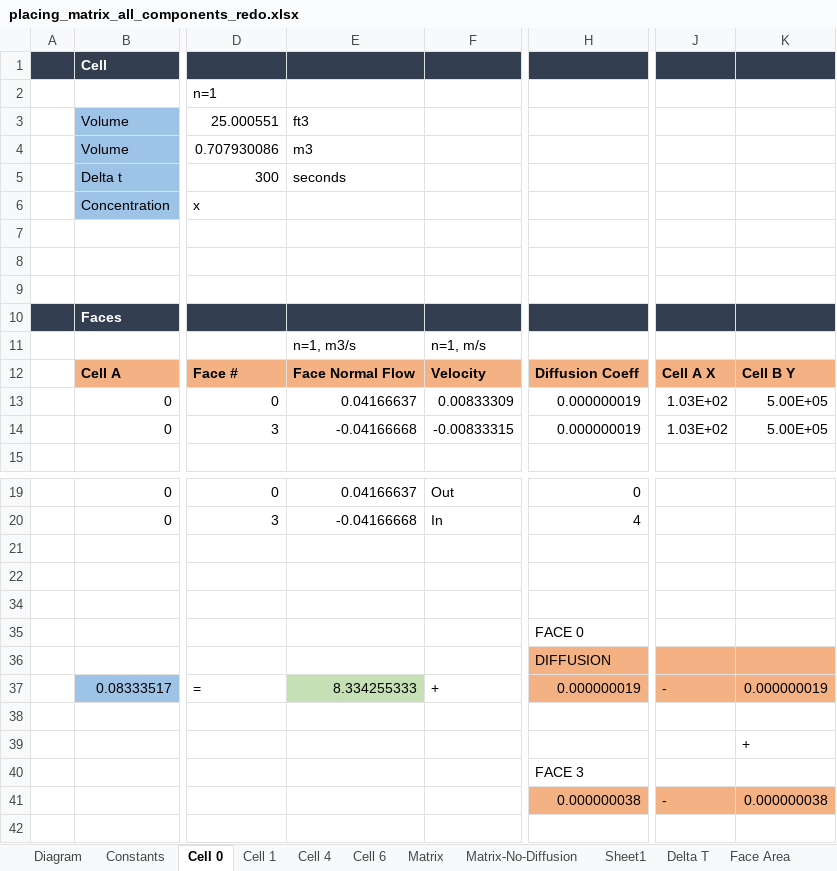
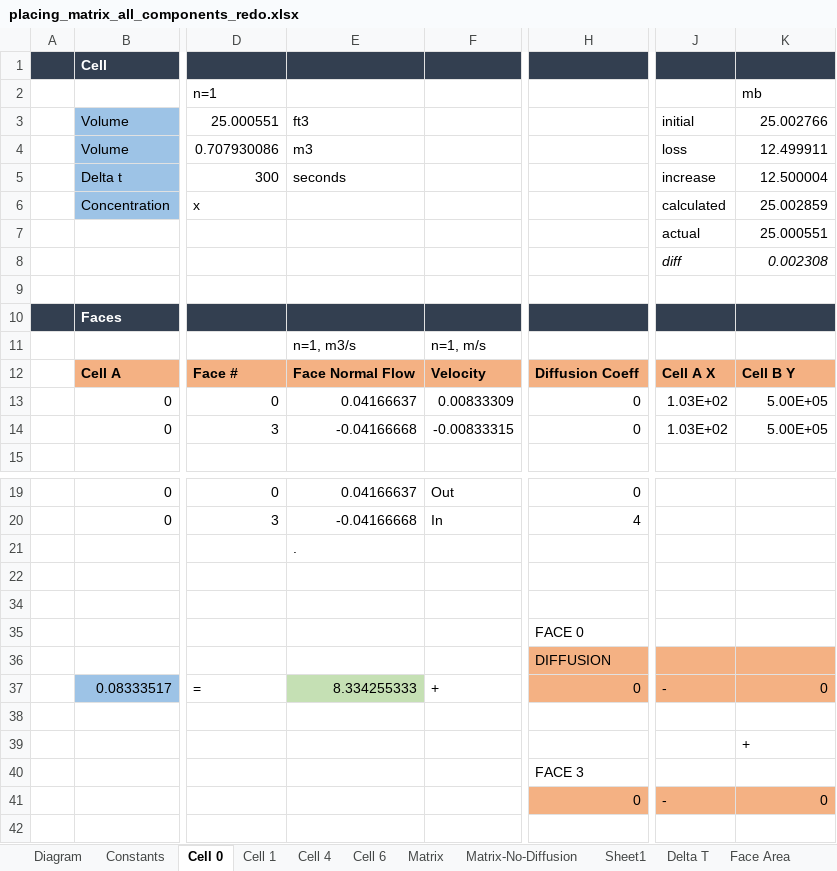
Before and after one commit to EcohydrologyTeam/ClearWater-riverine, an Excel workbook: examples/dev_sandbox/data/mini_grid/placing_matrix_all_components_redo.xlsx, sheet Cell 0, drawn as a sheet; only a part is shown, gaps mark what is left out; values as stored, in another font and other column widths than the file's, no borders; charts and pictures not drawn; rows hold the shown columns only; the diff covers the shown part only; the diff names each change by its address in the sheet, - before the commit and + after, or states it on an @@ line.

```diff
--- a/examples/dev_sandbox/data/mini_grid/placing_matrix_all_components_redo.xlsx (sheet Cell 0)
+++ b/examples/dev_sandbox/data/mini_grid/placing_matrix_all_components_redo.xlsx (sheet Cell 0)
-K2: (empty)
+K2: mb
-J3: (empty)
+J3: initial
-K3: (empty)
+K3: 25.002766
-J4: (empty)
+J4: loss
-K4: (empty)
+K4: 12.499911
-J5: (empty)
+J5: increase
-K5: (empty)
+K5: 12.500004
-J6: (empty)
+J6: calculated
-K6: (empty)
+K6: 25.002859
-row 7: (empty)
+row 7:  |  |  |  |  |  | actual | 25.000551
-row 8: (empty)
+row 8:  |  |  |  |  |  | diff | 0.002308
-H13:H14: 0.000000019
+H13:H14: 0
-E21: (empty)
+E21: .
-H37: 0.000000019
+H37: 0
-K37: 0.000000019
+K37: 0
-H41: 0.000000038
+H41: 0
-K41: 0.000000038
+K41: 0
```
Also changed, not shown: 1 added row and 1 removed row elsewhere in this sheet, sheet Cell 1, sheet Cell 6, sheet Matrix, sheet Cell 4, sheet Constants, charts or pictures, examples/dev_sandbox/data/mini_grid/placing_matrix_new.xlsx, 1 other file.
